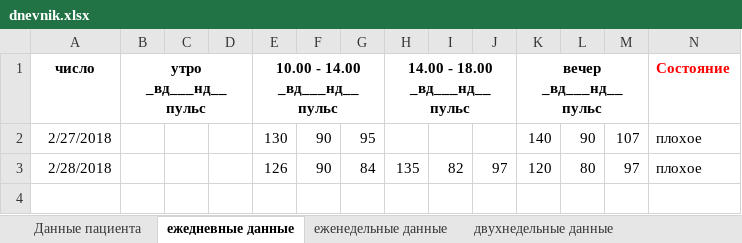
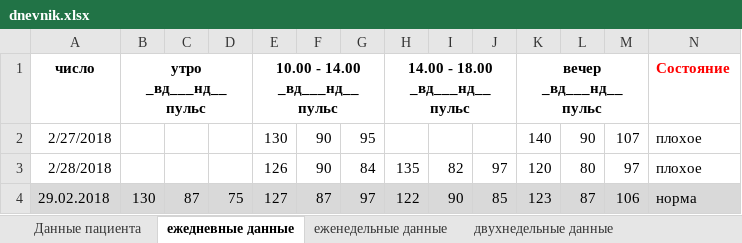
Before and after one commit to grammidin4eg/AdDiary, an Excel workbook: dnevnik.xlsx, sheet ежедневные данные, drawn as a sheet; only a part is shown; values as stored, in another font and other column widths than the file's, no borders; rows hold the shown columns only; the diff names each change by its address in the sheet, - before the commit and + after, or states it on an @@ line.

```diff
--- a/dnevnik.xlsx (sheet ежедневные данные)
+++ b/dnevnik.xlsx (sheet ежедневные данные)
+row 4: 29.02.2018 | 130 | 87 | 75 | 127 | 87 | 97 | 122 | 90 | 85 | 123 | 87 | 106 | норма
```
Also changed, not shown: sheet двухнедельные данные, sheet еженедельные данные, charts or pictures, 5 other files.
